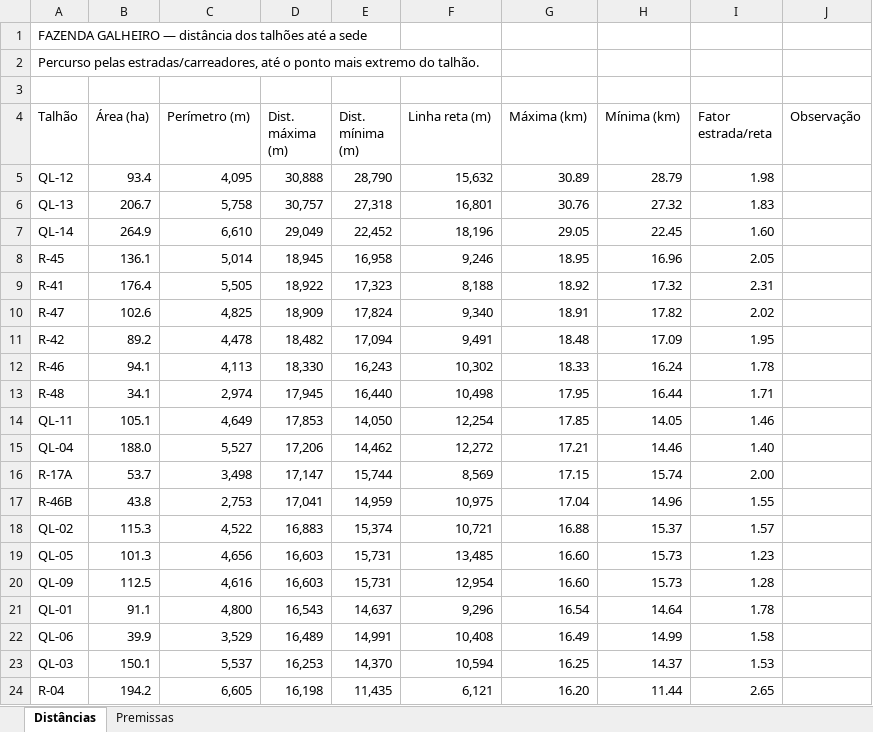
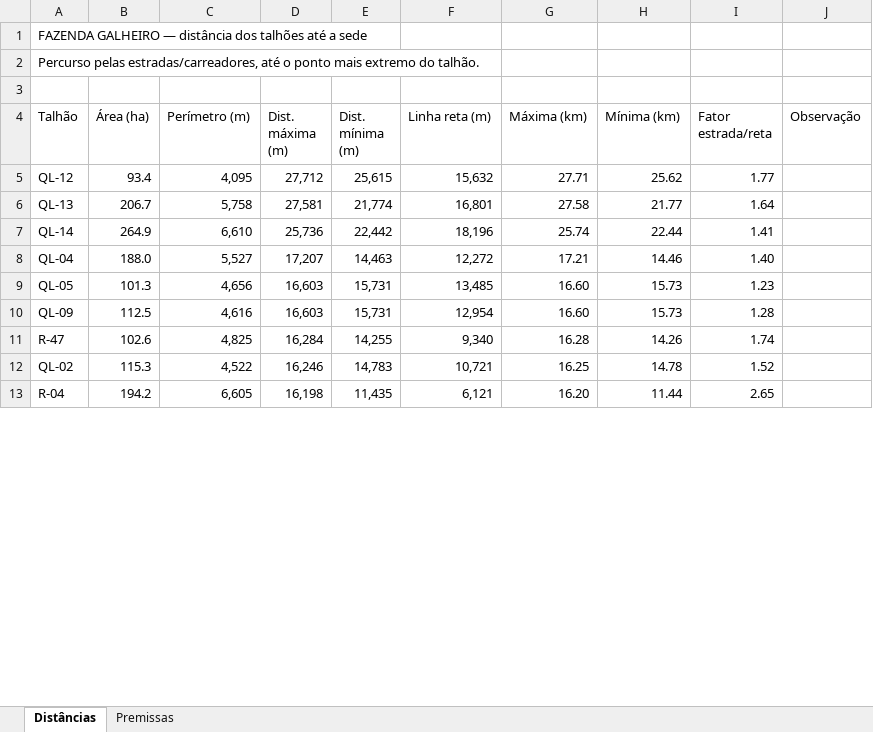
Before and after one commit to max-vilela/talhao, an Excel workbook: FAZENDA_GALHEIRO_distancias.xlsx, sheet Distâncias, drawn as a sheet; only a part is shown; values as stored, in another font and other column widths than the file's, no cell formats; removed rows and columns are numbered as before the commit, all else as after; the diff covers the shown part only; the diff names each change by its address in the sheet, - before the commit and + after, or states it on an @@ line.

Commit message:
Recalcula com inserção de cruzamento geométrico entre estradas
Pipeline agora detecta onde duas estradas desenhadas se cruzam no meio do
traçado (não só perto de um vértice) e liga elas ali — 205 de 344 talhões
com estrada mapeada tiveram a distância reduzida (maior queda: quase 7,4km).
Ver commit correspondente em talhoes-distancias para os detalhes técnicos.

```diff
--- a/FAZENDA_GALHEIRO_distancias.xlsx (sheet Distâncias)
+++ b/FAZENDA_GALHEIRO_distancias.xlsx (sheet Distâncias)
-D5 (Dist. máxima (m)): 30,888
+D5 (Dist. máxima (m)): 27,712
-E5 (Dist. mínima (m)): 28,790
+E5 (Dist. mínima (m)): 25,615
-G5 (Máxima (km)): 30.89
+G5 (Máxima (km)): 27.71
-H5 (Mínima (km)): 28.79
+H5 (Mínima (km)): 25.62
-I5 (Fator estrada/reta): 1.98
+I5 (Fator estrada/reta): 1.77
-D6 (Dist. máxima (m)): 30,757
+D6 (Dist. máxima (m)): 27,581
-E6 (Dist. mínima (m)): 27,318
+E6 (Dist. mínima (m)): 21,774
-G6 (Máxima (km)): 30.76
+G6 (Máxima (km)): 27.58
-H6 (Mínima (km)): 27.32
+H6 (Mínima (km)): 21.77
-I6 (Fator estrada/reta): 1.83
+I6 (Fator estrada/reta): 1.64
-D7 (Dist. máxima (m)): 29,049
+D7 (Dist. máxima (m)): 25,736
-E7 (Dist. mínima (m)): 22,452
+E7 (Dist. mínima (m)): 22,442
-G7 (Máxima (km)): 29.05
+G7 (Máxima (km)): 25.74
-H7 (Mínima (km)): 22.45
+H7 (Mínima (km)): 22.44
-I7 (Fator estrada/reta): 1.60
+I7 (Fator estrada/reta): 1.41
-row 8: R-45 | 136.1 | 5,014 | 18,945 | 16,958 | 9,246 | 18.95 | 16.96 | 2.05
-row 9: R-41 | 176.4 | 5,505 | 18,922 | 17,323 | 8,188 | 18.92 | 17.32 | 2.31
-row 10: R-47 | 102.6 | 4,825 | 18,909 | 17,824 | 9,340 | 18.91 | 17.82 | 2.02
-row 11: R-42 | 89.2 | 4,478 | 18,482 | 17,094 | 9,491 | 18.48 | 17.09 | 1.95
-row 12: R-46 | 94.1 | 4,113 | 18,330 | 16,243 | 10,302 | 18.33 | 16.24 | 1.78
-row 13: R-48 | 34.1 | 2,974 | 17,945 | 16,440 | 10,498 | 17.95 | 16.44 | 1.71
-row 14: QL-11 | 105.1 | 4,649 | 17,853 | 14,050 | 12,254 | 17.85 | 14.05 | 1.46
-D8 (Dist. máxima (m)): 17,206
+D8 (Dist. máxima (m)): 17,207
-E8 (Dist. mínima (m)): 14,462
+E8 (Dist. mínima (m)): 14,463
-row 16: R-17A | 53.7 | 3,498 | 17,147 | 15,744 | 8,569 | 17.15 | 15.74 | 2.00
-row 17: R-46B | 43.8 | 2,753 | 17,041 | 14,959 | 10,975 | 17.04 | 14.96 | 1.55
-row 18: QL-02 | 115.3 | 4,522 | 16,883 | 15,374 | 10,721 | 16.88 | 15.37 | 1.57
-row 21: QL-01 | 91.1 | 4,800 | 16,543 | 14,637 | 9,296 | 16.54 | 14.64 | 1.78
-row 22: QL-06 | 39.9 | 3,529 | 16,489 | 14,991 | 10,408 | 16.49 | 14.99 | 1.58
-row 23: QL-03 | 150.1 | 5,537 | 16,253 | 14,370 | 10,594 | 16.25 | 14.37 | 1.53
+row 11: R-47 | 102.6 | 4,825 | 16,284 | 14,255 | 9,340 | 16.28 | 14.26 | 1.74
+row 12: QL-02 | 115.3 | 4,522 | 16,246 | 14,783 | 10,721 | 16.25 | 14.78 | 1.52
```
Also changed, not shown: 41 added rows, 30 removed rows and 46 edited cells elsewhere in this sheet, cell formats, formulas that keep their value, FAZENDA_JAVA_distancias.xlsx, FAZENDA_PANAMA_distancias.xlsx, 21 other files.
